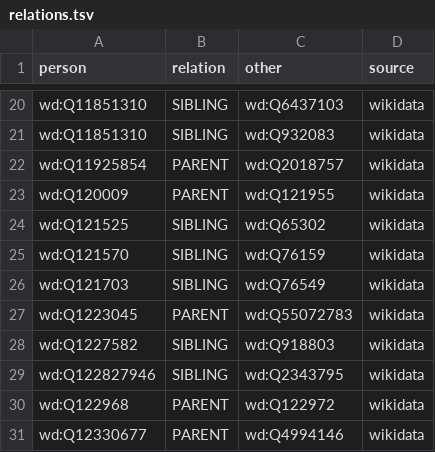
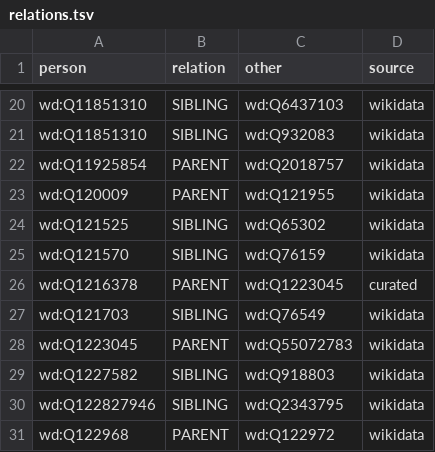
Before and after one commit to CatalogueOfLife/backend, a TSV file: core/src/main/resources/authorship/persons/relations.tsv, drawn as a sheet; only a part is shown, gaps mark what is left out; the shorter side is filled out with more unchanged rows; the diff names each change by its address in the sheet, - before the commit and + after, or states it on an @@ line.

```diff
--- a/core/src/main/resources/authorship/persons/relations.tsv
+++ b/core/src/main/resources/authorship/persons/relations.tsv
+row 26: wd:Q1216378 | PARENT | wd:Q1223045 | curated
```
Also changed, not shown: 3 other files.
